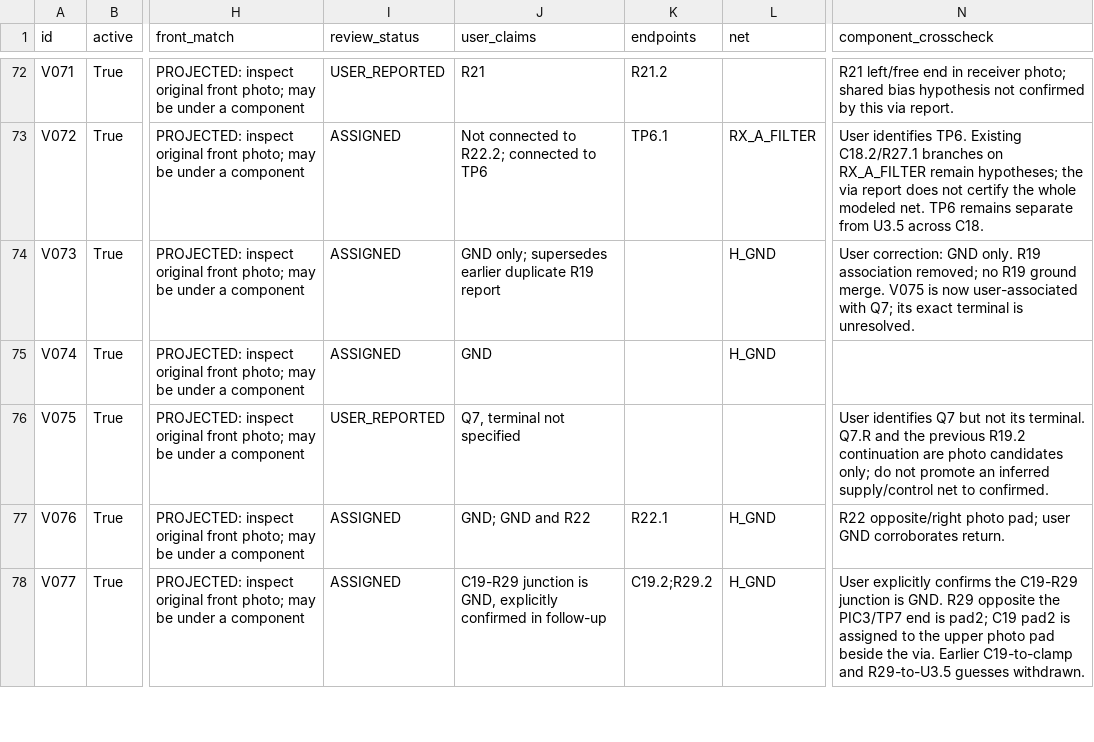
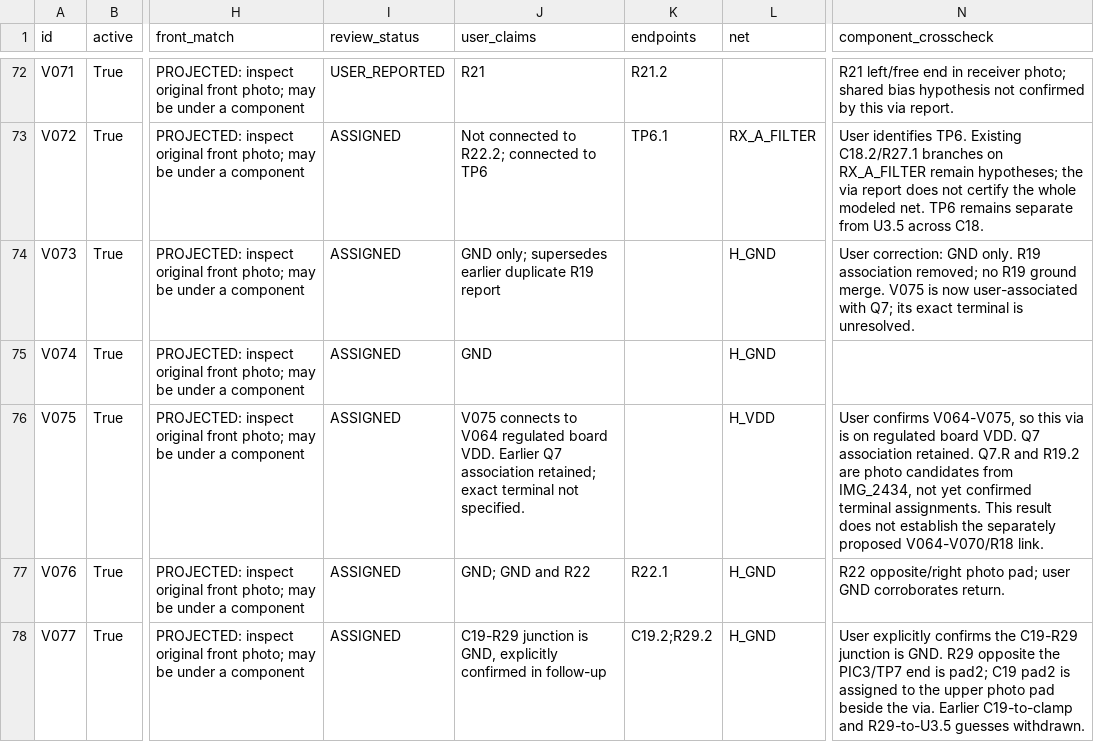
Before and after one commit to kerby2000/PetSafe-PCB, a CSV file: evidence/via_inventory.csv, drawn as a sheet; only a part is shown, gaps mark what is left out; the diff names each change by its address in the sheet, - before the commit and + after, or states it on an @@ line.

Commit message:
Record Q7 supply via and retire capacitor pair sweep

```diff
--- a/evidence/via_inventory.csv
+++ b/evidence/via_inventory.csv
-I76 (review_status): USER_REPORTED
+I76 (review_status): ASSIGNED
-J76 (user_claims): Q7, terminal not specified
+J76 (user_claims): V075 connects to V064 regulated board VDD. Earlier Q7 association retained; exact terminal not specified.
-L76 (net): (empty)
+L76 (net): H_VDD
-N76 (component_crosscheck): User identifies Q7 but not its terminal. Q7.R and the previous R19.2 continuation are photo candidates only; do not promote an inferred supply/control net to confirmed.
+N76 (component_crosscheck): User confirms V064-V075, so this via is on regulated board VDD. Q7 association retained. Q7.R and R19.2 are photo candidates from IMG_2434, not yet confirmed terminal assignments. This result does not establish the separately proposed V064-V070/R18 link.
```
Also changed, not shown: 19 other files.
